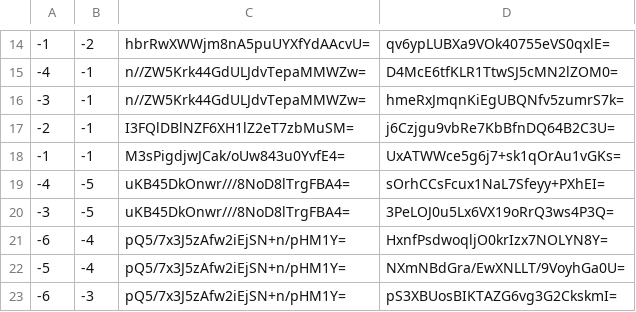
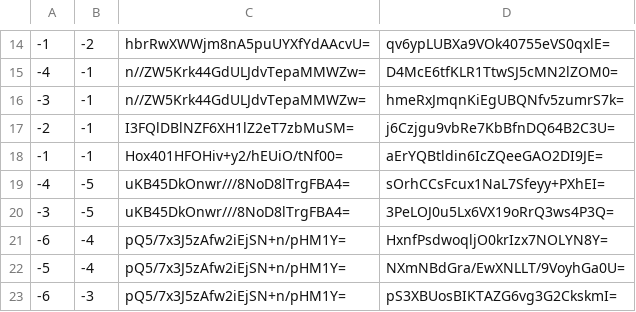
Before and after one commit to counterfitninja/netherlower, a CSV file: tiles/zoom.-1/metadata/k.-1.-1.csv, drawn as a sheet; only a part is shown, gaps mark what is left out.

```diff
--- a/tiles/zoom.-1/metadata/k.-1.-1.csv
+++ b/tiles/zoom.-1/metadata/k.-1.-1.csv
@@ -17,3 +17,3 @@
 -2,-1,I3FQlDBlNZF6XH1lZ2eT7zbMuSM=,j6Czjgu9vbRe7KbBfnDQ64B2C3U=
--1,-1,M3sPigdjwJCak/oUw843u0YvfE4=,UxATWWce5g6j7+sk1qOrAu1vGKs=
+-1,-1,Hox401HFOHiv+y2/hEUiO/tNf00=,aErYQBtldin6IcZQeeGAO2DI9JE=
 -4,-5,uKB45DkOnwr///8NoD8lTrgFBA4=,sOrhCCsFcux1NaL7Sfeyy+PXhEI=
```
Also changed, not shown: tiles/zoom.-1/metadata/k.-1.0.csv, tiles/zoom.-1/metadata/k.0.-1.csv, 50 other files.
